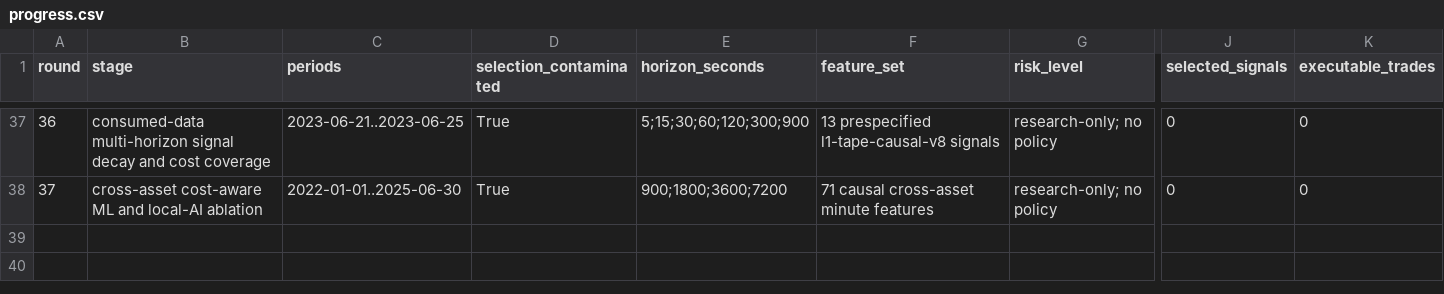
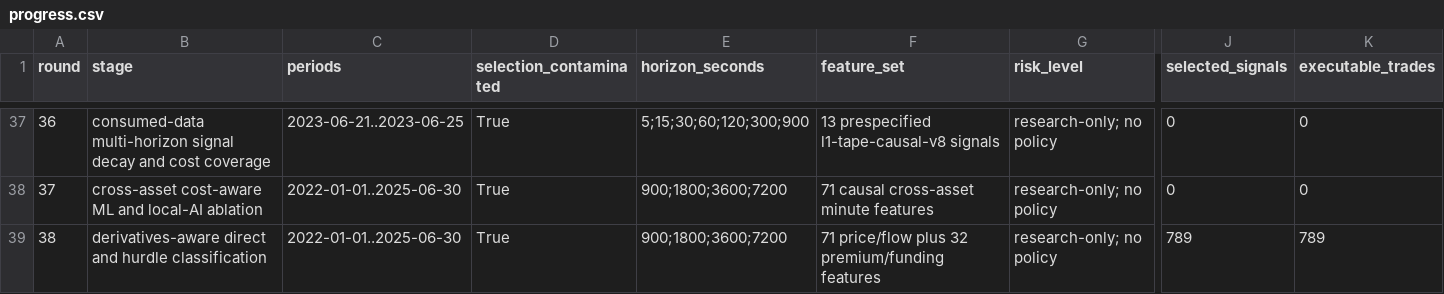
Before and after one commit to strmt7/simple_ai_trading, a CSV file: docs/model-research/action-value/latest/progress.csv, drawn as a sheet; only a part is shown, gaps mark what is left out; rows hold the shown columns only; the diff names each change by its address in the sheet, - before the commit and + after, or states it on an @@ line.

Commit message:
Publish Round 38 derivatives hurdle evidence

```diff
--- a/docs/model-research/action-value/latest/progress.csv
+++ b/docs/model-research/action-value/latest/progress.csv
+row 39: 38 | derivatives-aware direct and hurdle classification | 2022-01-01..2025-06-30 | True | 900;1800;3600;7200 | 71 price/flow plus 32 premium/funding features | research-only; no policy | 789 | 789
```
Also changed, not shown: docs/model-research/action-value/latest/sources.csv, 17 other files.
